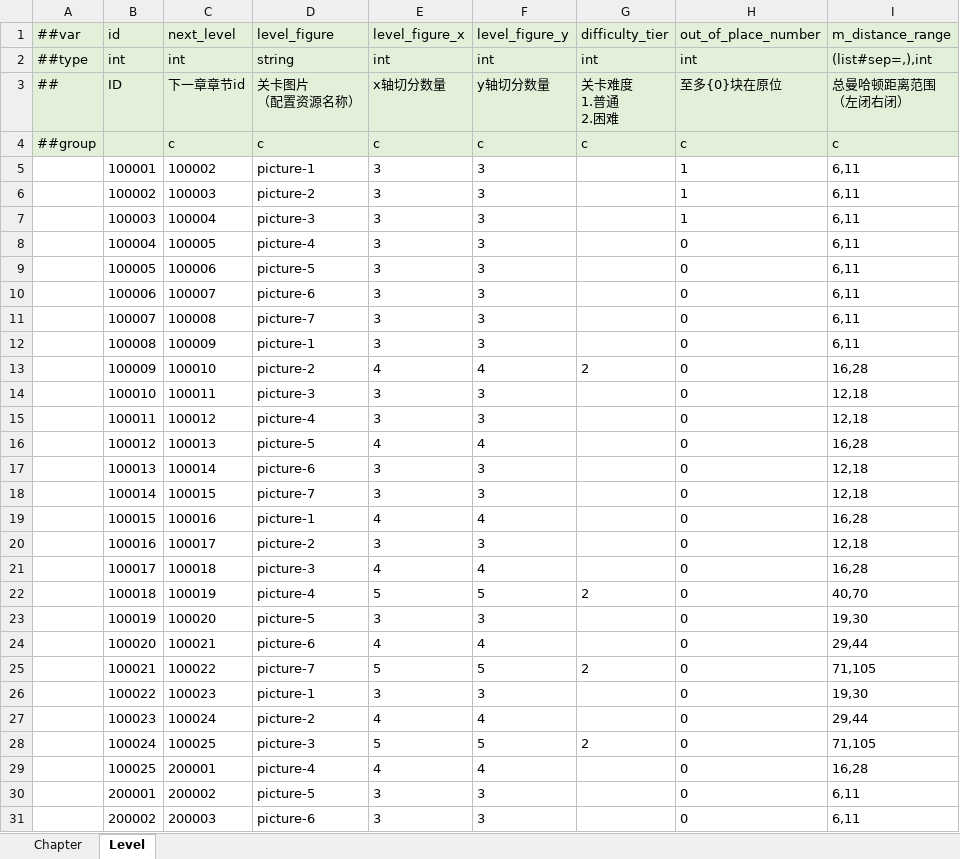
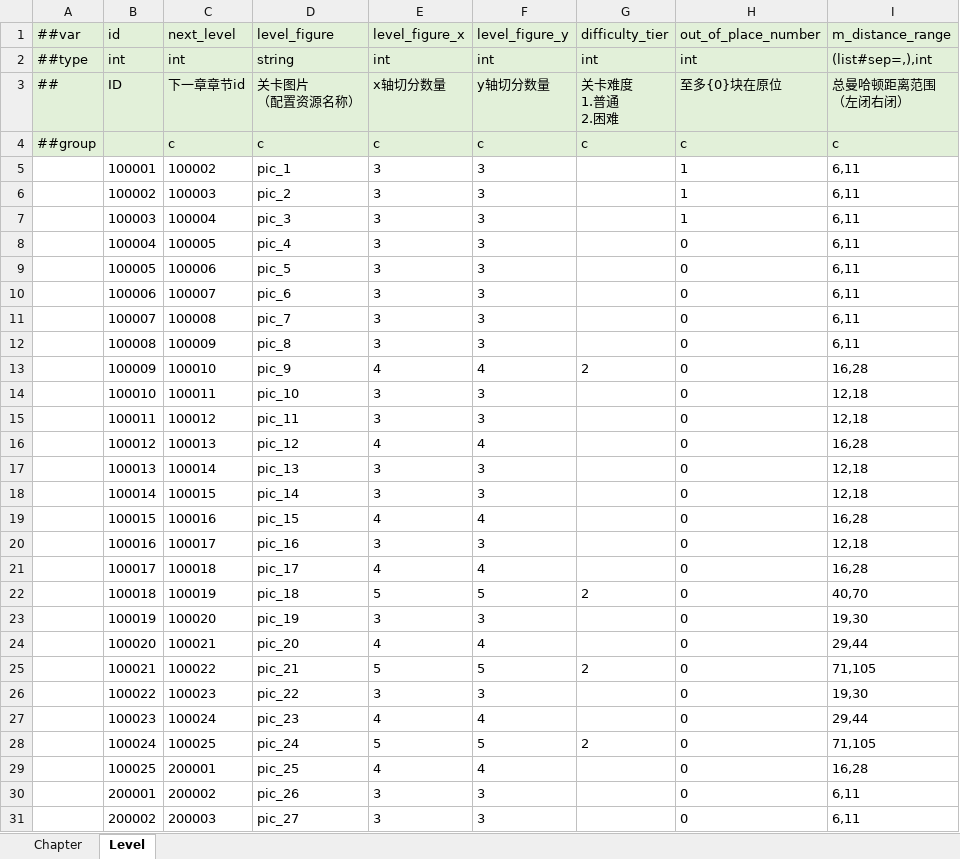
Before and after one commit to twtwgetg/pintu, an Excel workbook: config/MiniTemplate/Datas/jig-g-关卡.xlsx, sheet Level, drawn as a sheet; only a part is shown; values as stored, in another font and other column widths than the file's, no borders; the diff covers the shown part only; the diff names each change by its address in the sheet, - before the commit and + after, or states it on an @@ line.

Commit message:
天文台

```diff
--- a/config/MiniTemplate/Datas/jig-g-关卡.xlsx (sheet Level)
+++ b/config/MiniTemplate/Datas/jig-g-关卡.xlsx (sheet Level)
-D5 (level_figure): picture-1
+D5 (level_figure): pic_1
-D6 (level_figure): picture-2
+D6 (level_figure): pic_2
-D7 (level_figure): picture-3
+D7 (level_figure): pic_3
-D8 (level_figure): picture-4
+D8 (level_figure): pic_4
-D9 (level_figure): picture-5
+D9 (level_figure): pic_5
-D10 (level_figure): picture-6
+D10 (level_figure): pic_6
-D11 (level_figure): picture-7
+D11 (level_figure): pic_7
-D12 (level_figure): picture-1
+D12 (level_figure): pic_8
-D13 (level_figure): picture-2
+D13 (level_figure): pic_9
-D14 (level_figure): picture-3
+D14 (level_figure): pic_10
-D15 (level_figure): picture-4
+D15 (level_figure): pic_11
-D16 (level_figure): picture-5
+D16 (level_figure): pic_12
-D17 (level_figure): picture-6
+D17 (level_figure): pic_13
-D18 (level_figure): picture-7
+D18 (level_figure): pic_14
-D19 (level_figure): picture-1
+D19 (level_figure): pic_15
-D20 (level_figure): picture-2
+D20 (level_figure): pic_16
-D21 (level_figure): picture-3
+D21 (level_figure): pic_17
-D22 (level_figure): picture-4
+D22 (level_figure): pic_18
-D23 (level_figure): picture-5
+D23 (level_figure): pic_19
-D24 (level_figure): picture-6
+D24 (level_figure): pic_20
-D25 (level_figure): picture-7
+D25 (level_figure): pic_21
-D26 (level_figure): picture-1
+D26 (level_figure): pic_22
-D27 (level_figure): picture-2
+D27 (level_figure): pic_23
-D28 (level_figure): picture-3
+D28 (level_figure): pic_24
-D29 (level_figure): picture-4
+D29 (level_figure): pic_25
-D30 (level_figure): picture-5
+D30 (level_figure): pic_26
-D31 (level_figure): picture-6
+D31 (level_figure): pic_27
```
Also changed, not shown: 48 edited cells elsewhere in this sheet.
